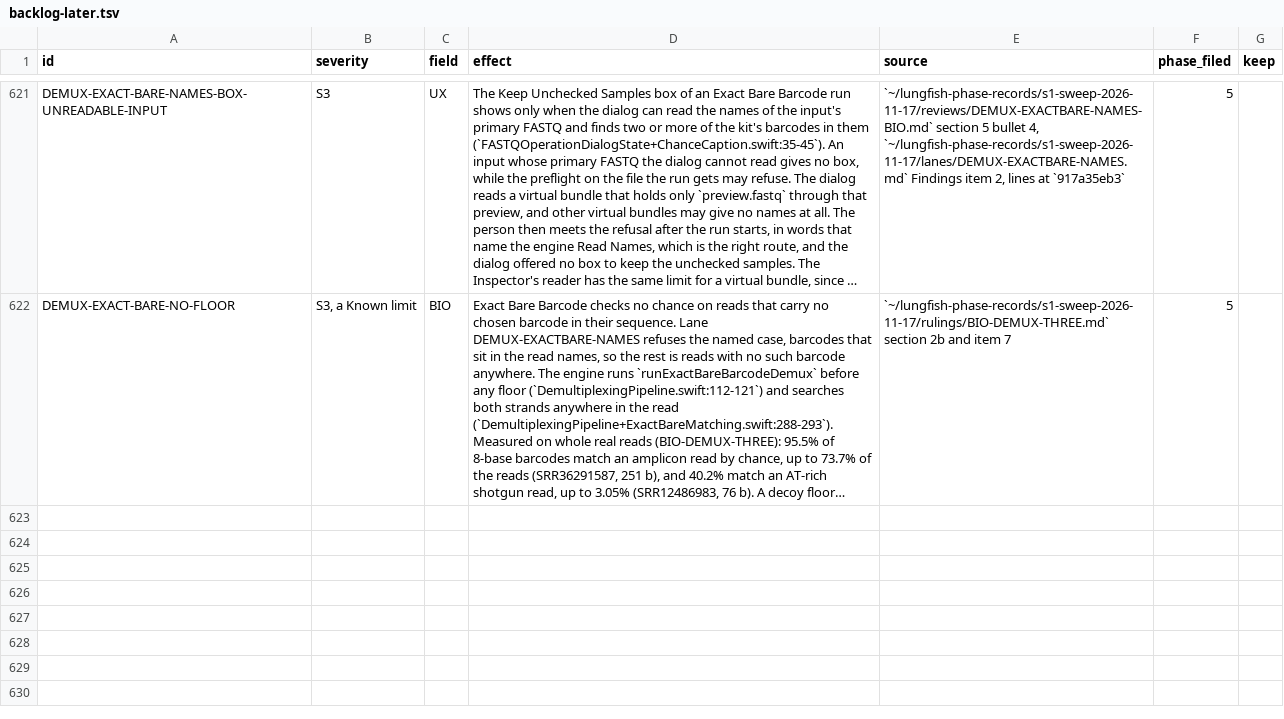
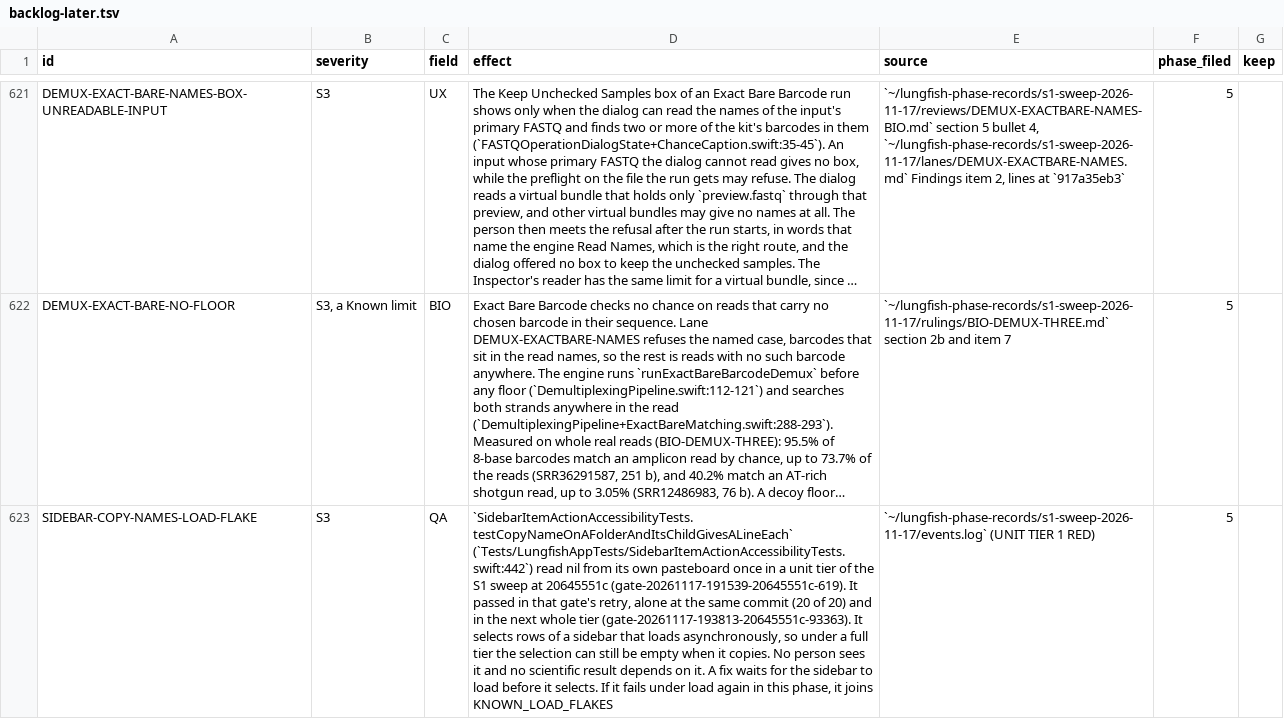
Before and after one commit to dhoconno/lungfish-genome-explorer, a TSV file: docs/plans/backlog-later.tsv, drawn as a sheet; only a part is shown, gaps mark what is left out; long unchanged cells end in …; the diff names each change by its address in the sheet, - before the commit and + after, or states it on an @@ line.

```diff
--- a/docs/plans/backlog-later.tsv
+++ b/docs/plans/backlog-later.tsv
+row 623: SIDEBAR-COPY-NAMES-LOAD-FLAKE | S3 | QA | `SidebarItemActionAccessibilityTests.testCopyNameOnAFolderAndItsChildGivesALineEach` (`Tests/LungfishAppTests/SidebarItemActionAccessibilityTests.swift:442`) read nil from its own pasteboard once in a unit tier of the S1 sweep at 20645551c (gate-20261117-191539-20645551c-619). It passed in that gate's retry, alone at the same commit (20 of 20) and in the next whole tier (gate-20261117-193813-20645551c-93363). It selects rows of a sidebar that loads asynchronously, so under a full tier the selection can still be empty when it copies. No person sees it and no scientific result depends on it. A fix waits for the sidebar to load before it selects. If it fails under load again in this phase, it joins KNOWN_LOAD_FLAKES | `~/lungfish-phase-records/s1-sweep-2026-11-17/events.log` (UNIT TIER 1 RED) | 5
```
